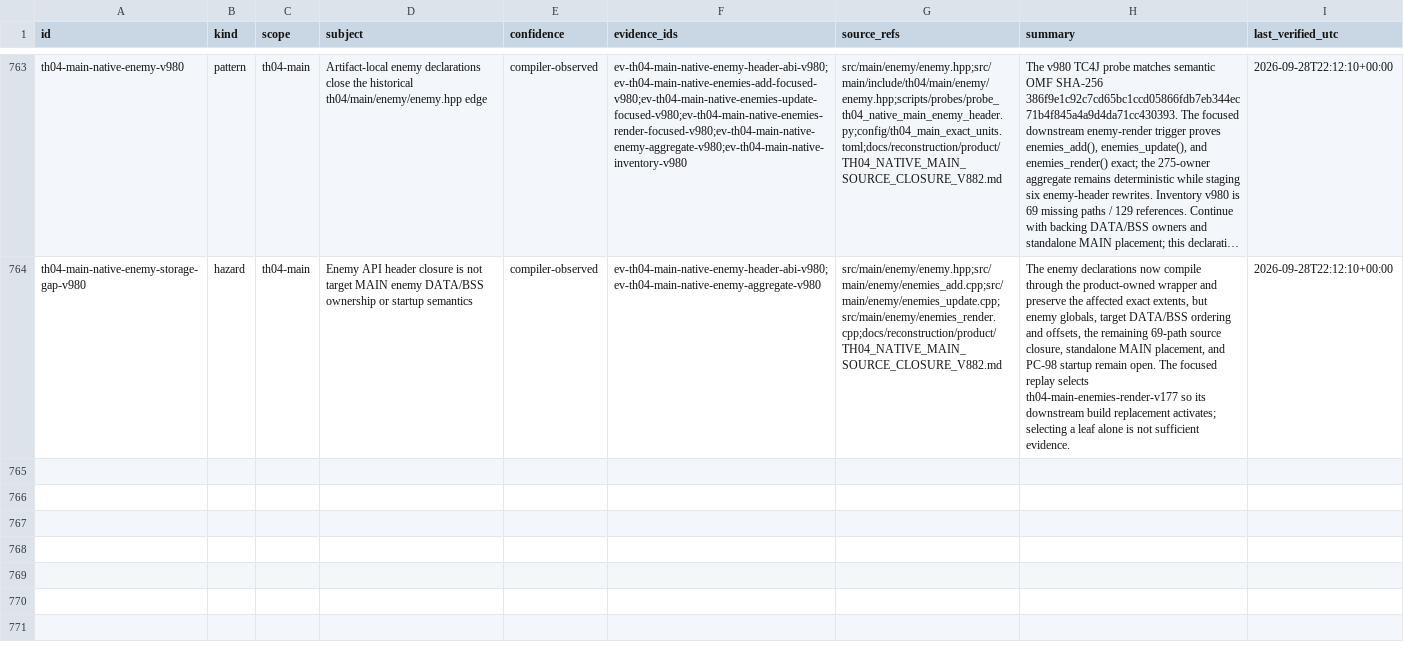
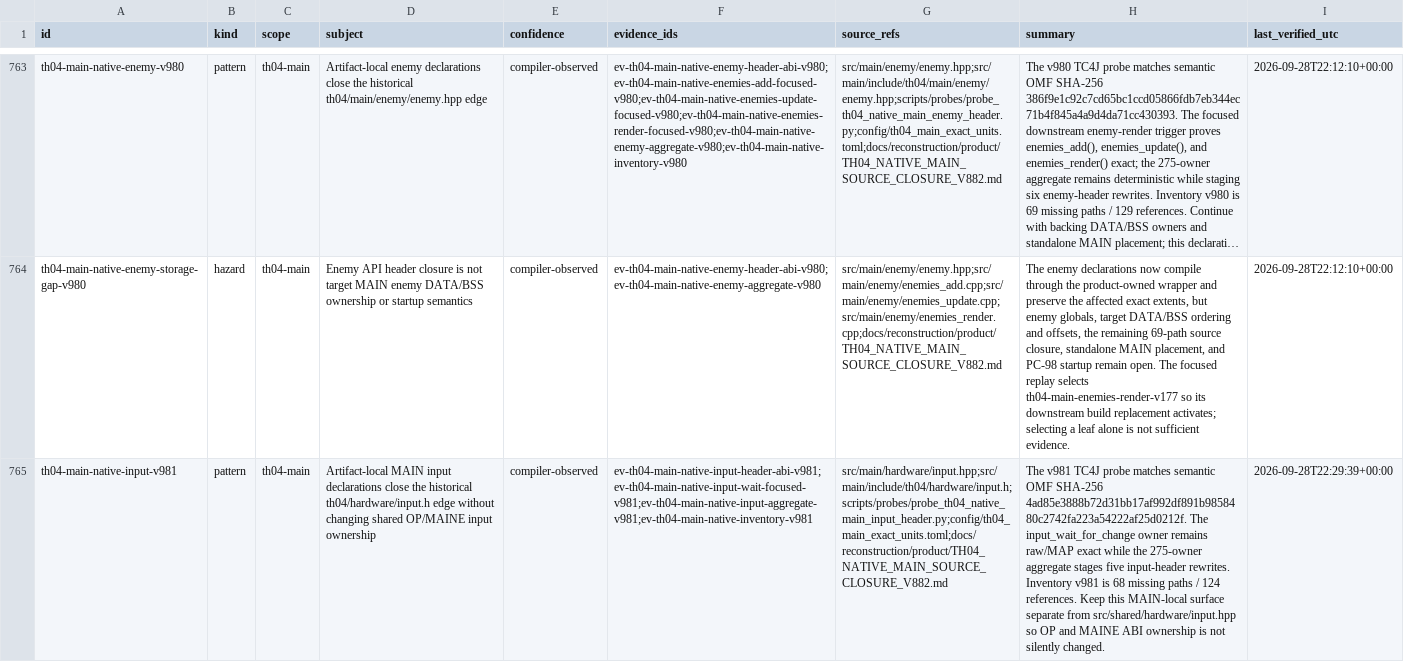
Before and after one commit to DropSonic0/th04, a CSV file: config/knowledge.csv, drawn as a sheet; only a part is shown, gaps mark what is left out; long unchanged cells end in …; the diff covers the shown part only; the diff names each change by its address in the sheet, - before the commit and + after, or states it on an @@ line.

Commit message:
gpt-5.6-sol: close MAIN input header gap

```diff
--- a/config/knowledge.csv
+++ b/config/knowledge.csv
+row 765: th04-main-native-input-v981 | pattern | th04-main | Artifact-local MAIN input declarations close the historical th04/hardware/input.h edge without changing shared OP/MAINE input ownership | compiler-observed | ev-th04-main-native-input-header-abi-v981;ev-th04-main-native-input-wait-focused-v981;ev-th04-main-native-input-aggregate-v981;ev-th04-main-native-inventory-v981 | src/main/hardware/input.hpp;src/main/include/th04/hardware/input.h;scripts/probes/probe_th04_native_main_input_header.py;config/th04_main_exact_units.toml;docs/reconstruction/product/TH04_NATIVE_MAIN_SOURCE_CLOSURE_V882.md | The v981 TC4J probe matches semantic OMF SHA-256 4ad85e3888b72d31bb17af992df891b9858480c2742fa223a54222af25d0212f. The input_wait_for_change owner remains raw/MAP exact while the 275-owner aggregate stages five input-header rewrites. Inventory v981 is 68 missing paths / 124 references. Keep this MAIN-local surface separate from src/shared/hardware/input.hpp so OP and MAINE ABI ownership is not silently changed. | 2026-09-28T22:29:39+00:00
```
Also changed, not shown: 1 added row elsewhere in this file, 7 other files.
